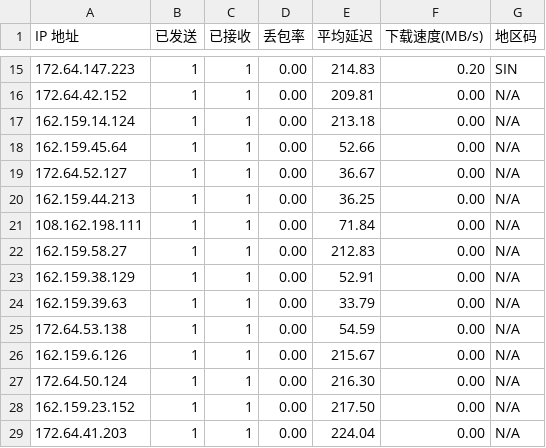
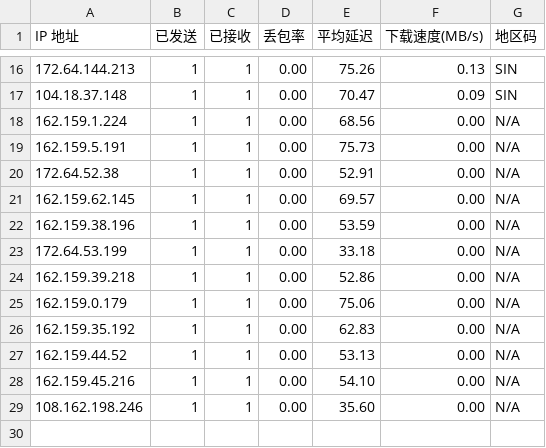
Before and after one commit to ahang39/router, a CSV file: latest.csv, drawn as a sheet; only a part is shown, gaps mark what is left out; the diff covers the shown part only.

```diff
--- a/latest.csv
+++ b/latest.csv
@@ -15,15 +16,14 @@ IP 地址,已发送,已接收,丢包率,平均延迟,下载速度(MB/s),地区
-172.64.147.223,1,1,0.00,214.83,0.20,SIN
-172.64.42.152,1,1,0.00,209.81,0.00,N/A
-162.159.14.124,1,1,0.00,213.18,0.00,N/A
-162.159.45.64,1,1,0.00,52.66,0.00,N/A
-172.64.52.127,1,1,0.00,36.67,0.00,N/A
-162.159.44.213,1,1,0.00,36.25,0.00,N/A
-108.162.198.111,1,1,0.00,71.84,0.00,N/A
-162.159.58.27,1,1,0.00,212.83,0.00,N/A
-162.159.38.129,1,1,0.00,52.91,0.00,N/A
-162.159.39.63,1,1,0.00,33.79,0.00,N/A
-172.64.53.138,1,1,0.00,54.59,0.00,N/A
-162.159.6.126,1,1,0.00,215.67,0.00,N/A
-172.64.50.124,1,1,0.00,216.30,0.00,N/A
-162.159.23.152,1,1,0.00,217.50,0.00,N/A
-172.64.41.203,1,1,0.00,224.04,0.00,N/A
+172.64.144.213,1,1,0.00,75.26,0.13,SIN
+104.18.37.148,1,1,0.00,70.47,0.09,SIN
+162.159.1.224,1,1,0.00,68.56,0.00,N/A
+162.159.5.191,1,1,0.00,75.73,0.00,N/A
+172.64.52.38,1,1,0.00,52.91,0.00,N/A
+162.159.62.145,1,1,0.00,69.57,0.00,N/A
+162.159.38.196,1,1,0.00,53.59,0.00,N/A
+172.64.53.199,1,1,0.00,33.18,0.00,N/A
+162.159.39.218,1,1,0.00,52.86,0.00,N/A
+162.159.0.179,1,1,0.00,75.06,0.00,N/A
+162.159.35.192,1,1,0.00,62.83,0.00,N/A
+162.159.44.52,1,1,0.00,53.13,0.00,N/A
+162.159.45.216,1,1,0.00,54.10,0.00,N/A
+108.162.198.246,1,1,0.00,35.60,0.00,N/A
```
Also changed, not shown: 10 added rows, 9 removed rows and 13 edited cells elsewhere in this file, 1 other file.
